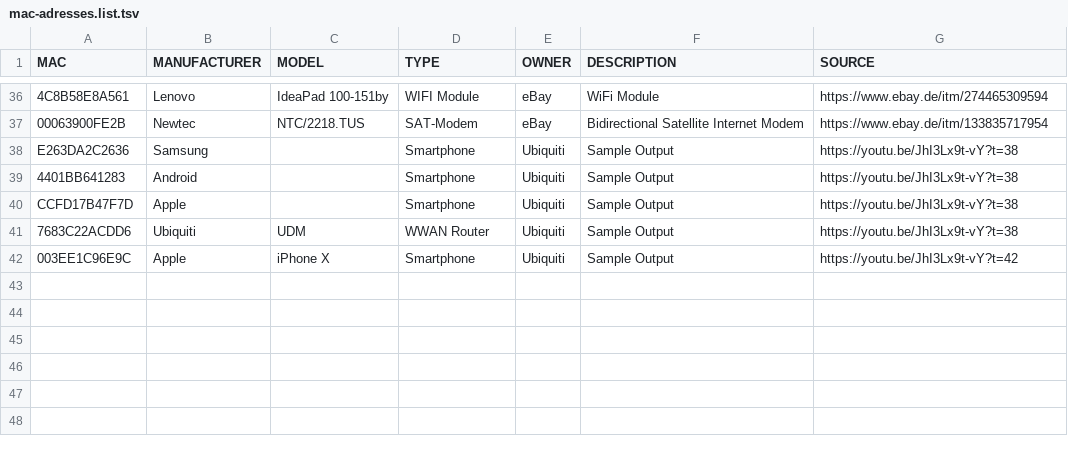
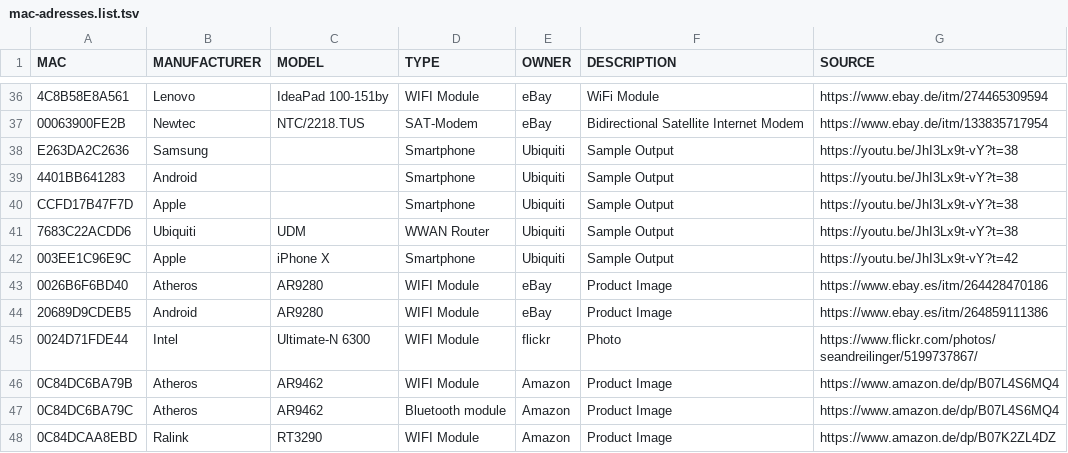
Before and after one commit to Donyarashidi/lists.d, a TSV file: mac-adresses.list.tsv, drawn as a sheet; only a part is shown, gaps mark what is left out; the diff names each change by its address in the sheet, - before the commit and + after, or states it on an @@ line.

Commit message:
bulk update
added several MAC/EIU-48 and IMEI adresses

```diff
--- a/mac-adresses.list.tsv
+++ b/mac-adresses.list.tsv
+row 43: 0026B6F6BD40 | Atheros | AR9280 | WIFI Module | eBay | Product Image | https://www.ebay.es/itm/264428470186
+row 44: 20689D9CDEB5 | Android | AR9280 | WIFI Module | eBay | Product Image | https://www.ebay.es/itm/264859111386
+row 45: 0024D71FDE44 | Intel | Ultimate-N 6300 | WIFI Module | flickr | Photo | https://www.flickr.com/photos/seandreilinger/5199737867/
+row 46: 0C84DC6BA79B | Atheros | AR9462 | WIFI Module | Amazon | Product Image | https://www.amazon.de/dp/B07L4S6MQ4
+row 47: 0C84DC6BA79C | Atheros | AR9462 | Bluetooth module | Amazon | Product Image | https://www.amazon.de/dp/B07L4S6MQ4
+row 48: 0C84DCAA8EBD | Ralink | RT3290 | WIFI Module | Amazon | Product Image | https://www.amazon.de/dp/B07K2ZL4DZ
```
Also changed, not shown: imei.list.tsv.
